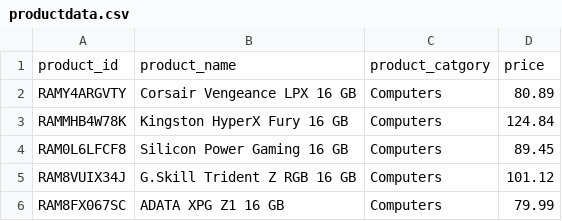
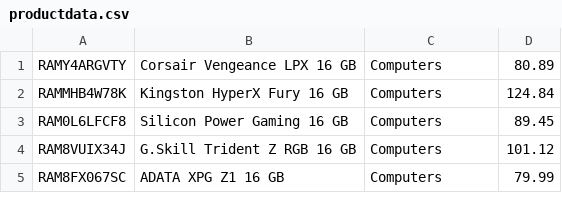
Before and after one commit to bryanat/bigdatacapstone, a CSV file: dataset-online/productdata.csv, drawn as a sheet; only a part is shown; the diff names each change by its address in the sheet, - before the commit and + after, or states it on an @@ line.

Commit message:
Clean dataset-online folder

```diff
--- a/dataset-online/productdata.csv
+++ b/dataset-online/productdata.csv
-row 1: product_id | product_name | product_catgory | price
```
Also changed, not shown: 31 other files.
